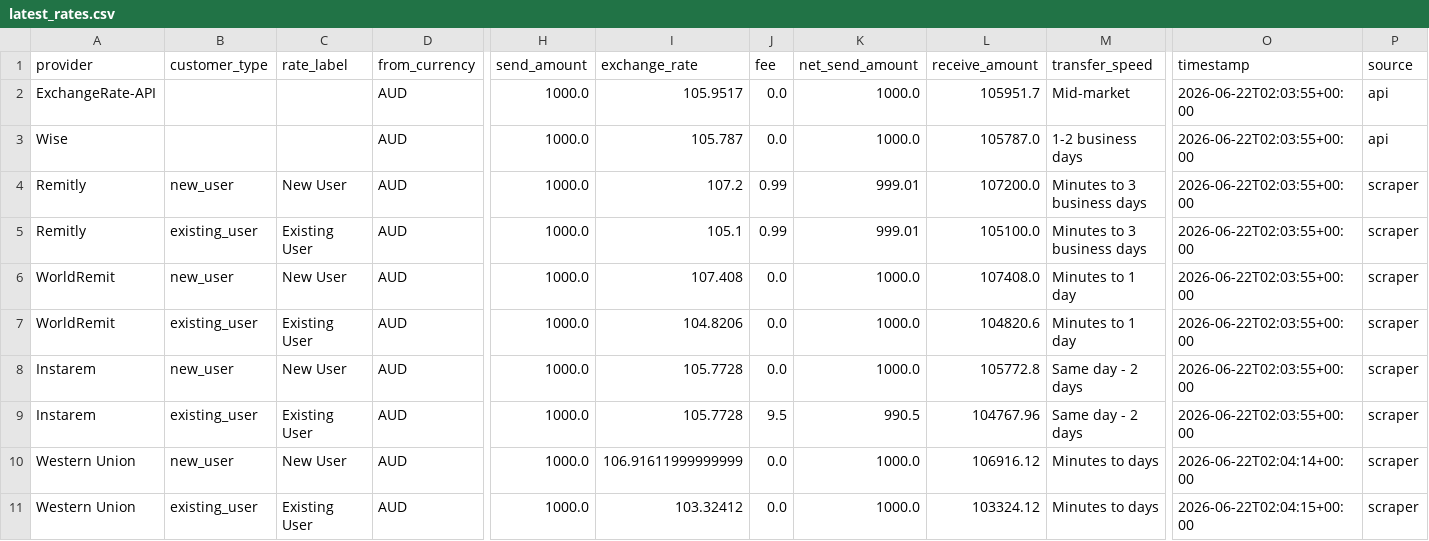
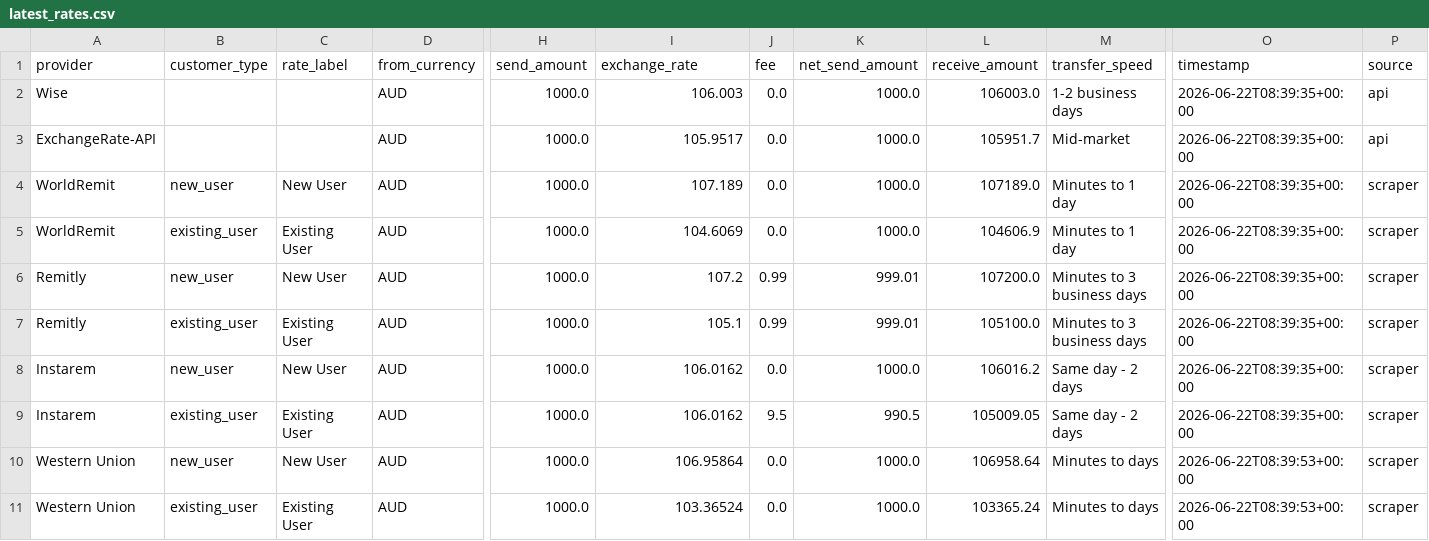
Before and after one commit to GhulamPickthebest/PaisaPathau, a CSV file: data/latest_rates.csv, drawn as a sheet; only a part is shown, gaps mark what is left out; removed rows and columns are numbered as before the commit, all else as after; rows hold the shown columns only; the diff names each change by its address in the sheet, - before the commit and + after, or states it on an @@ line.

```diff
--- a/data/latest_rates.csv
+++ b/data/latest_rates.csv
+row 2: Wise |  |  | AUD | 1000.0 | 106.003 | 0.0 | 1000.0 | 106003.0 | 1-2 business days | 2026-06-22T08:39:35+00:00 | api
-O3:O4 (timestamp): 2026-06-22T02:03:55+00:00
+O3:O4 (timestamp): 2026-06-22T08:39:35+00:00
-A4 (provider): Wise
+A4 (provider): WorldRemit
-B4 (customer_type): (empty)
+B4 (customer_type): new_user
-C4 (rate_label): (empty)
+C4 (rate_label): New User
-I4 (exchange_rate): 105.787
+I4 (exchange_rate): 107.189
-L4 (receive_amount): 105787.0
+L4 (receive_amount): 107189.0
-M4 (transfer_speed): 1-2 business days
+M4 (transfer_speed): Minutes to 1 day
-P4 (source): api
+P4 (source): scraper
+row 5: WorldRemit | existing_user | Existing User | AUD | 1000.0 | 104.6069 | 0.0 | 1000.0 | 104606.9 | Minutes to 1 day | 2026-06-22T08:39:35+00:00 | scraper
-O6:O7 (timestamp): 2026-06-22T02:03:55+00:00
+O6:O7 (timestamp): 2026-06-22T08:39:35+00:00
-row 6: WorldRemit | new_user | New User | AUD | 1000.0 | 107.408 | 0.0 | 1000.0 | 107408.0 | Minutes to 1 day | 2026-06-22T02:03:55+00:00 | scraper
-row 7: WorldRemit | existing_user | Existing User | AUD | 1000.0 | 104.8206 | 0.0 | 1000.0 | 104820.6 | Minutes to 1 day | 2026-06-22T02:03:55+00:00 | scraper
-I8:I9 (exchange_rate): 105.7728
+I8:I9 (exchange_rate): 106.0162
-L8 (receive_amount): 105772.8
+L8 (receive_amount): 106016.2
-O8:O9 (timestamp): 2026-06-22T02:03:55+00:00
+O8:O9 (timestamp): 2026-06-22T08:39:35+00:00
-L9 (receive_amount): 104767.96
+L9 (receive_amount): 105009.05
-I10 (exchange_rate): 106.91611999999999
+I10 (exchange_rate): 106.95864
-L10 (receive_amount): 106916.12
+L10 (receive_amount): 106958.64
-O10 (timestamp): 2026-06-22T02:04:14+00:00
+O10 (timestamp): 2026-06-22T08:39:53+00:00
-I11 (exchange_rate): 103.32412
+I11 (exchange_rate): 103.36524
-L11 (receive_amount): 103324.12
+L11 (receive_amount): 103365.24
-O11 (timestamp): 2026-06-22T02:04:15+00:00
+O11 (timestamp): 2026-06-22T08:39:53+00:00
```
Also changed, not shown: 7 other files.
